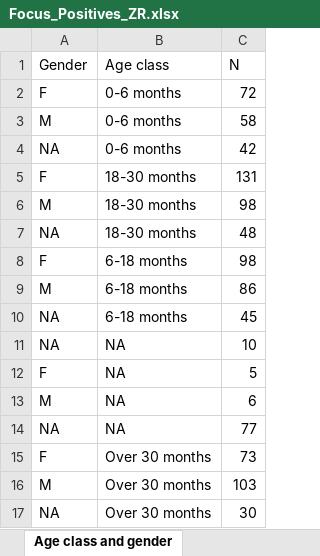
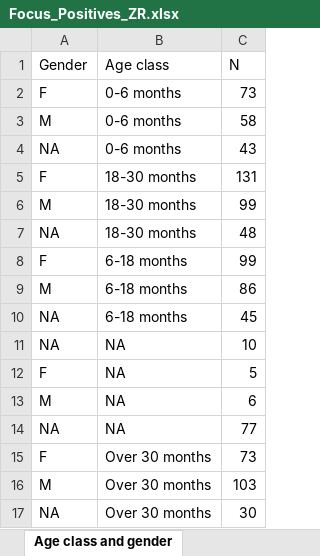
Before and after one commit to IZSAM-StatGIS/ReportPSA, an Excel workbook: Download/Focus_Positives_ZR.xlsx, sheet Age class and gender, drawn as a sheet; values as stored, in another font and other column widths than the file's, no borders; the diff names each change by its address in the sheet, - before the commit and + after, or states it on an @@ line.

```diff
--- a/Download/Focus_Positives_ZR.xlsx (sheet Age class and gender)
+++ b/Download/Focus_Positives_ZR.xlsx (sheet Age class and gender)
-C2 (N): 72
+C2 (N): 73
-C4 (N): 42
+C4 (N): 43
-C6 (N): 98
+C6 (N): 99
-C8 (N): 98
+C8 (N): 99
```
Also changed, not shown: sheet Temporal distribution, sheet Stage of decay, Download/Allevamenti_ZR.xlsx, Download/CasiControlli_ZR.xlsx, 39 other files.
